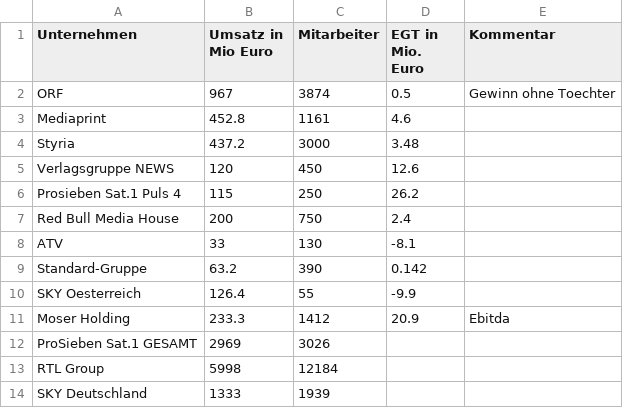
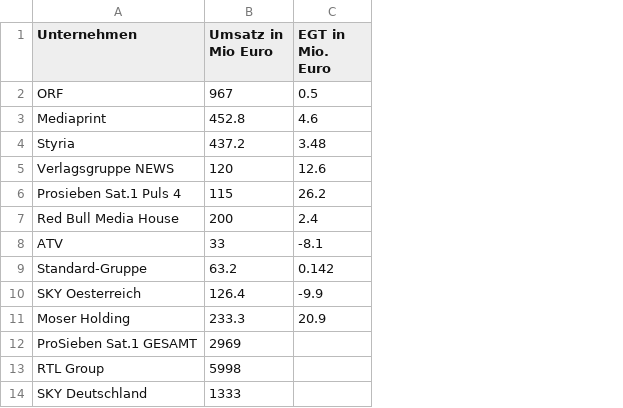
Before and after one commit to salx/MedienfinanzierungGewichtet, a CSV file: Medienfinanzierung2.csv, drawn as a sheet; the diff names each change by its address in the sheet, - before the commit and + after, or states it on an @@ line.

```diff
--- a/Medienfinanzierung2.csv
+++ b/Medienfinanzierung2.csv
-column C (Mitarbeiter), rows 2-14: 3874 | 1161 | 3000 | 450 | 250 | 750 | 130 | 390 | 55 | 1412 | 3026 | 12184 | 1939
-column E (Kommentar), rows 2-11: Gewinn ohne Toechter |  |  |  |  |  |  |  |  | Ebitda
```
Also changed, not shown: 2 other files.
